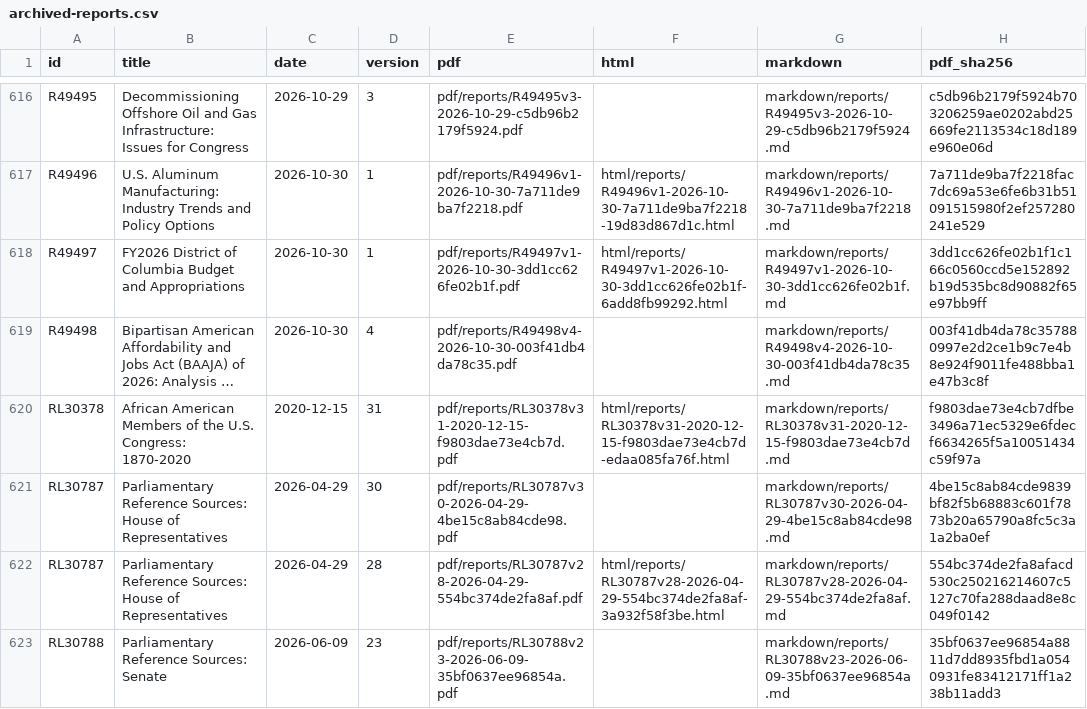
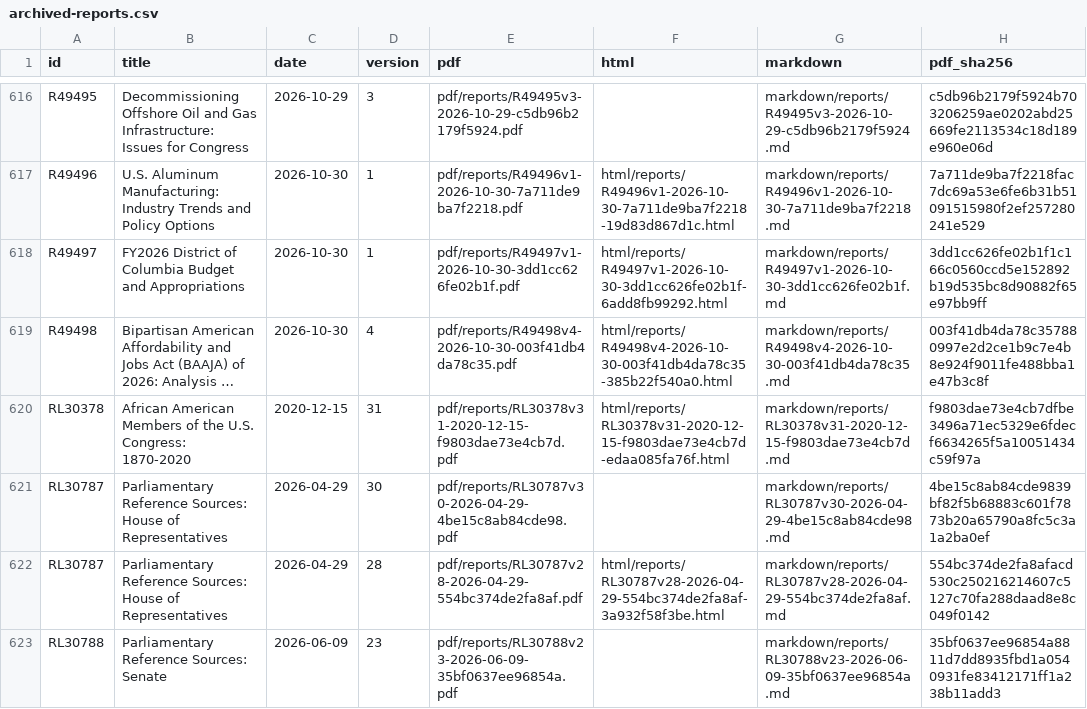
Before and after one commit to krischen-77/crs-reports, a CSV file: data/archived-reports.csv, drawn as a sheet; only a part is shown, gaps mark what is left out; long unchanged cells end in …; the diff names each change by its address in the sheet, - before the commit and + after, or states it on an @@ line.

```diff
--- a/data/archived-reports.csv
+++ b/data/archived-reports.csv
-F619 (html): (empty)
+F619 (html): html/reports/R49498v4-2026-10-30-003f41db4da78c35-385b22f540a0.html
```
Also changed, not shown: 14 other files.
